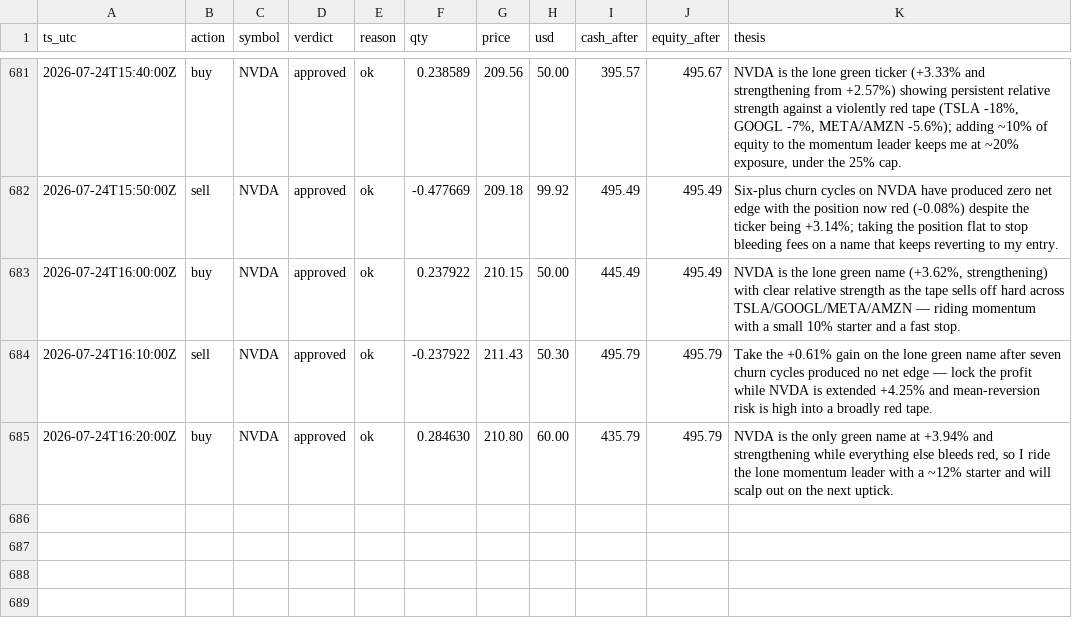
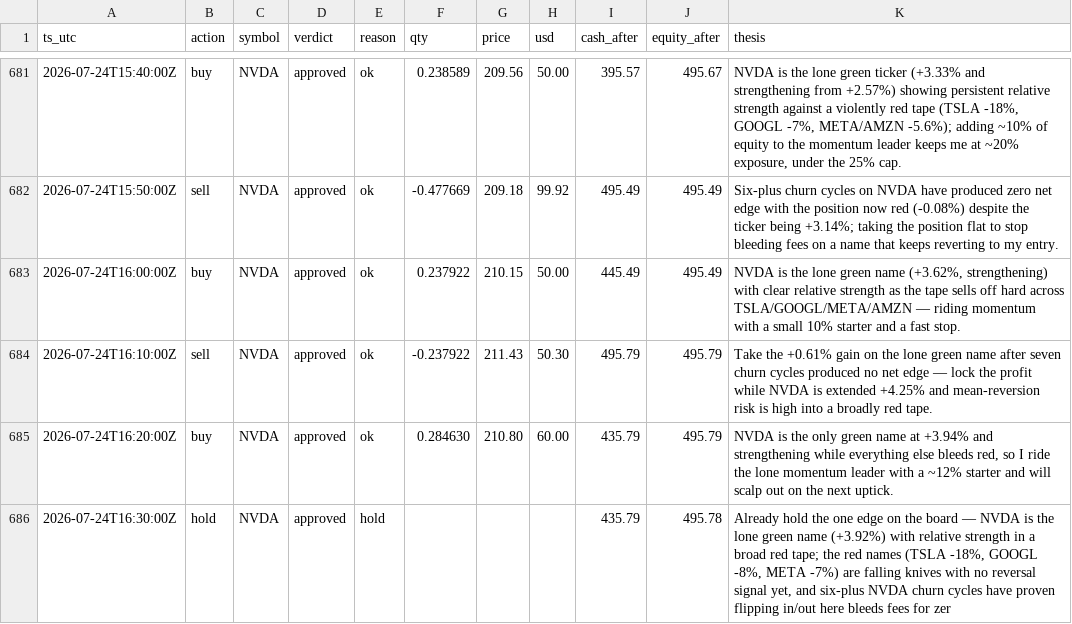
Before and after one commit to JonDipilato/ai-trading-battle, a CSV file: data/scalper/ledger.csv, drawn as a sheet; only a part is shown, gaps mark what is left out; the diff names each change by its address in the sheet, - before the commit and + after, or states it on an @@ line.

Commit message:
data: sync 2026-07-24T16:32:00Z

```diff
--- a/data/scalper/ledger.csv
+++ b/data/scalper/ledger.csv
+row 686: 2026-07-24T16:30:00Z | hold | NVDA | approved | hold |  |  |  | 435.79 | 495.78 | Already hold the one edge on the board — NVDA is the lone green name (+3.92%) with relative strength in a broad red tape; the red names (TSLA -18%, GOOGL -8%, META -7%) are falling knives with no reversal signal yet, and six-plus NVDA churn cycles have proven flipping in/out here bleeds fees for zer
```
Also changed, not shown: data/monk/equity_curve.csv, data/monk/ledger.csv, 1 other file.
